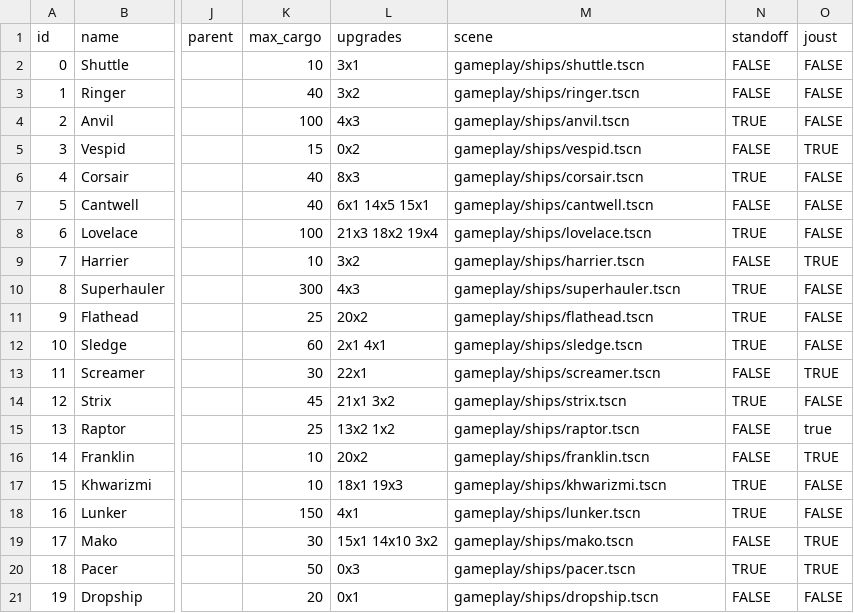
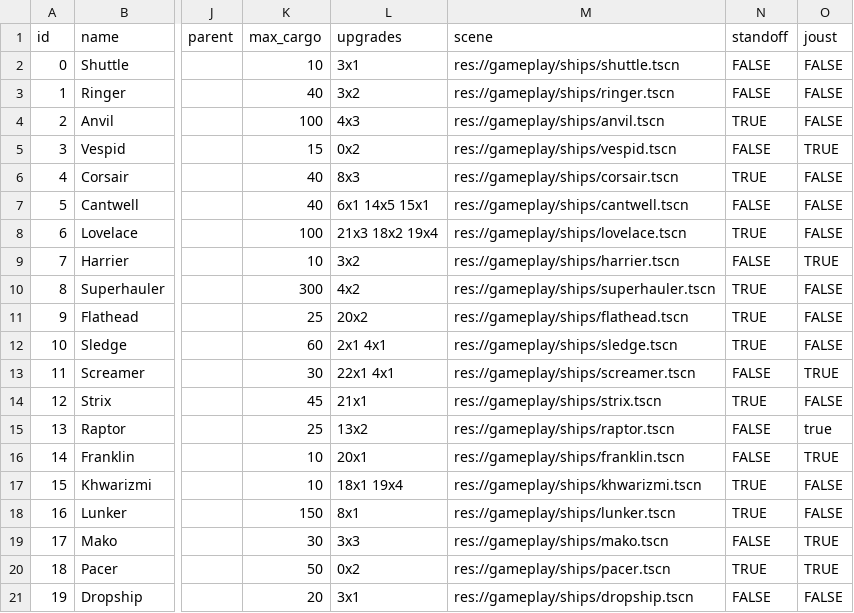
Before and after one commit to EamonnMR/mpevmvp, a CSV file: data/ships.csv, drawn as a sheet; only a part is shown, gaps mark what is left out; the diff names each change by its address in the sheet, - before the commit and + after, or states it on an @@ line.

Commit message:
Fixes messed up ship data

```diff
--- a/data/ships.csv
+++ b/data/ships.csv
-M2 (scene): gameplay/ships/shuttle.tscn
+M2 (scene): res://gameplay/ships/shuttle.tscn
-M3 (scene): gameplay/ships/ringer.tscn
+M3 (scene): res://gameplay/ships/ringer.tscn
-M4 (scene): gameplay/ships/anvil.tscn
+M4 (scene): res://gameplay/ships/anvil.tscn
-M5 (scene): gameplay/ships/vespid.tscn
+M5 (scene): res://gameplay/ships/vespid.tscn
-M6 (scene): gameplay/ships/corsair.tscn
+M6 (scene): res://gameplay/ships/corsair.tscn
-M7 (scene): gameplay/ships/cantwell.tscn
+M7 (scene): res://gameplay/ships/cantwell.tscn
-M8 (scene): gameplay/ships/lovelace.tscn
+M8 (scene): res://gameplay/ships/lovelace.tscn
-M9 (scene): gameplay/ships/harrier.tscn
+M9 (scene): res://gameplay/ships/harrier.tscn
-L10 (upgrades): 4x3
+L10 (upgrades): 4x2
-M10 (scene): gameplay/ships/superhauler.tscn
+M10 (scene): res://gameplay/ships/superhauler.tscn
-M11 (scene): gameplay/ships/flathead.tscn
+M11 (scene): res://gameplay/ships/flathead.tscn
-M12 (scene): gameplay/ships/sledge.tscn
+M12 (scene): res://gameplay/ships/sledge.tscn
-L13 (upgrades): 22x1
+L13 (upgrades): 22x1 4x1
-M13 (scene): gameplay/ships/screamer.tscn
+M13 (scene): res://gameplay/ships/screamer.tscn
-L14 (upgrades): 21x1 3x2
+L14 (upgrades): 21x1
-M14 (scene): gameplay/ships/strix.tscn
+M14 (scene): res://gameplay/ships/strix.tscn
-L15 (upgrades): 13x2 1x2
+L15 (upgrades): 13x2
-M15 (scene): gameplay/ships/raptor.tscn
+M15 (scene): res://gameplay/ships/raptor.tscn
-L16 (upgrades): 20x2
+L16 (upgrades): 20x1
-M16 (scene): gameplay/ships/franklin.tscn
+M16 (scene): res://gameplay/ships/franklin.tscn
-L17 (upgrades): 18x1 19x3
+L17 (upgrades): 18x1 19x4
-M17 (scene): gameplay/ships/khwarizmi.tscn
+M17 (scene): res://gameplay/ships/khwarizmi.tscn
-L18 (upgrades): 4x1
+L18 (upgrades): 8x1
-M18 (scene): gameplay/ships/lunker.tscn
+M18 (scene): res://gameplay/ships/lunker.tscn
-L19 (upgrades): 15x1 14x10 3x2
+L19 (upgrades): 3x3
-M19 (scene): gameplay/ships/mako.tscn
+M19 (scene): res://gameplay/ships/mako.tscn
-L20 (upgrades): 0x3
+L20 (upgrades): 0x2
-M20 (scene): gameplay/ships/pacer.tscn
+M20 (scene): res://gameplay/ships/pacer.tscn
-L21 (upgrades): 0x1
+L21 (upgrades): 3x1
-M21 (scene): gameplay/ships/dropship.tscn
+M21 (scene): res://gameplay/ships/dropship.tscn
```
